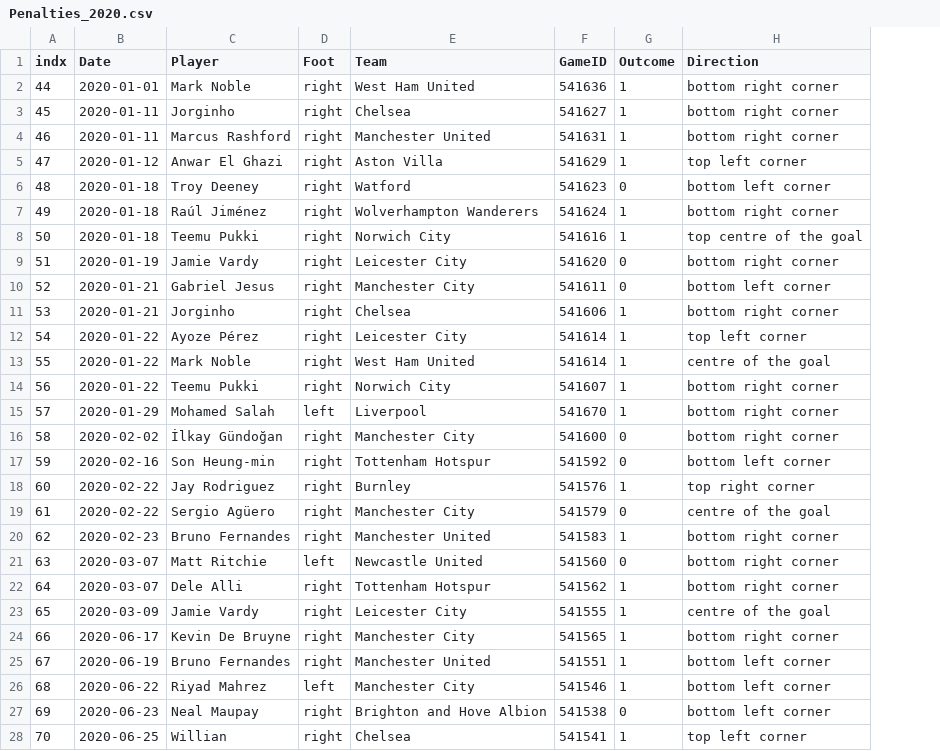
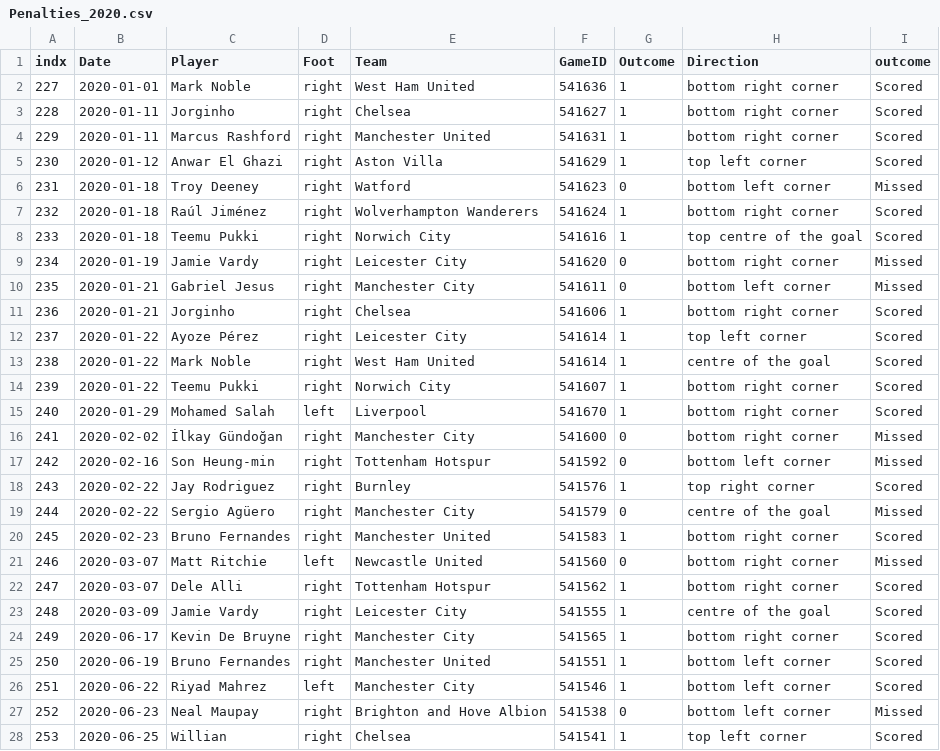
Before and after one commit to luizacbcampos/LearningFromThePros, a CSV file: data/PenaltyKicks/Penalties_2020.csv, drawn as a sheet; only a part is shown; the diff covers the shown part only; the diff names each change by its address in the sheet, - before the commit and + after, or states it on an @@ line.

```diff
--- a/data/PenaltyKicks/Penalties_2020.csv
+++ b/data/PenaltyKicks/Penalties_2020.csv
+column I (outcome), rows 2-28: Scored | Scored | Scored | Scored | Missed | Scored | Scored | Missed | Missed | Scored | Scored | Scored | Scored | Scored | Missed | Missed | Scored | Missed | Scored | Missed | Scored | Scored | Scored | Scored | Scored | Missed | Scored
-A2 (indx): 44
+A2 (indx): 227
-A3 (indx): 45
+A3 (indx): 228
-A4 (indx): 46
+A4 (indx): 229
-A5 (indx): 47
+A5 (indx): 230
-A6 (indx): 48
+A6 (indx): 231
-A7 (indx): 49
+A7 (indx): 232
-A8 (indx): 50
+A8 (indx): 233
-A9 (indx): 51
+A9 (indx): 234
-A10 (indx): 52
+A10 (indx): 235
-A11 (indx): 53
+A11 (indx): 236
-A12 (indx): 54
+A12 (indx): 237
-A13 (indx): 55
+A13 (indx): 238
-A14 (indx): 56
+A14 (indx): 239
-A15 (indx): 57
+A15 (indx): 240
-A16 (indx): 58
+A16 (indx): 241
-A17 (indx): 59
+A17 (indx): 242
-A18 (indx): 60
+A18 (indx): 243
-A19 (indx): 61
+A19 (indx): 244
-A20 (indx): 62
+A20 (indx): 245
-A21 (indx): 63
+A21 (indx): 246
-A22 (indx): 64
+A22 (indx): 247
-A23 (indx): 65
+A23 (indx): 248
-A24 (indx): 66
+A24 (indx): 249
-A25 (indx): 67
+A25 (indx): 250
-A26 (indx): 68
+A26 (indx): 251
-A27 (indx): 69
+A27 (indx): 252
-A28 (indx): 70
+A28 (indx): 253
```
Also changed, not shown: 85 edited cells elsewhere in this file, data/PenaltyKicks/Penalties_2019.csv, data/PenaltyKicks/Penalties_2021.csv, 4 other files.
